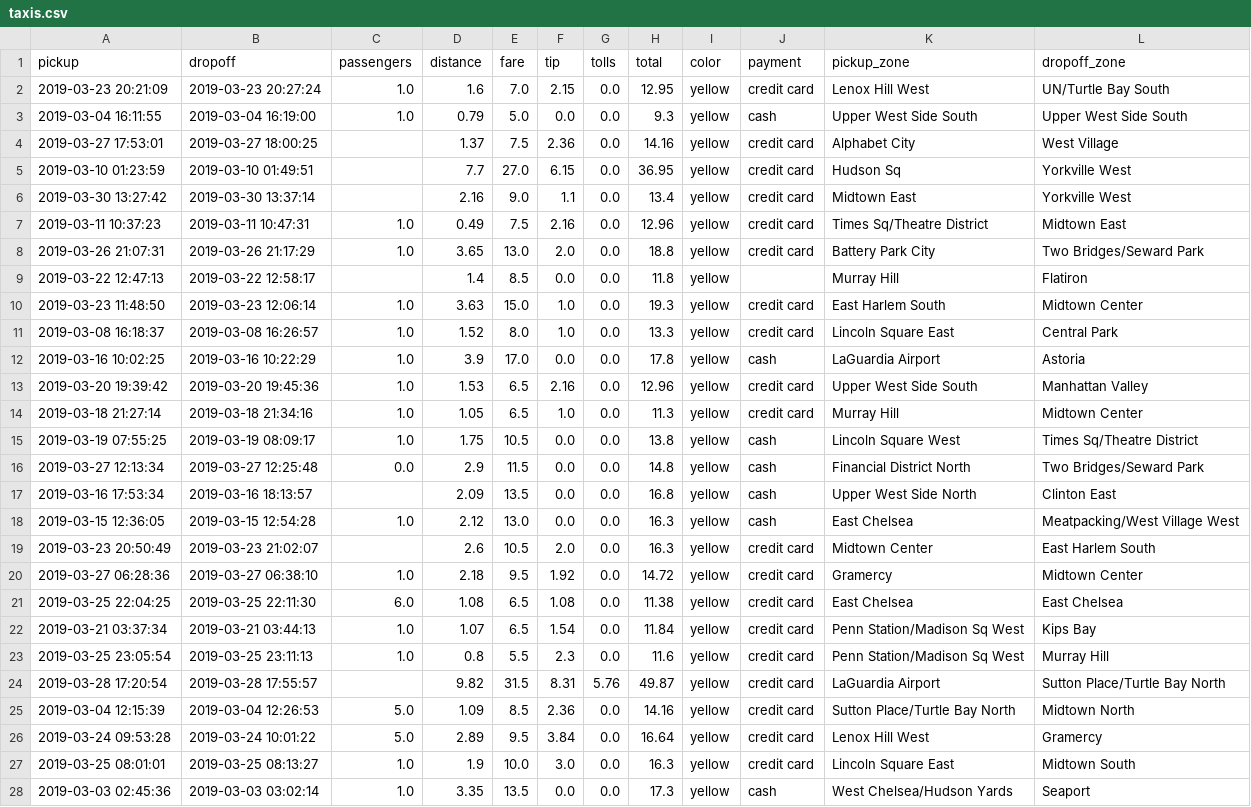
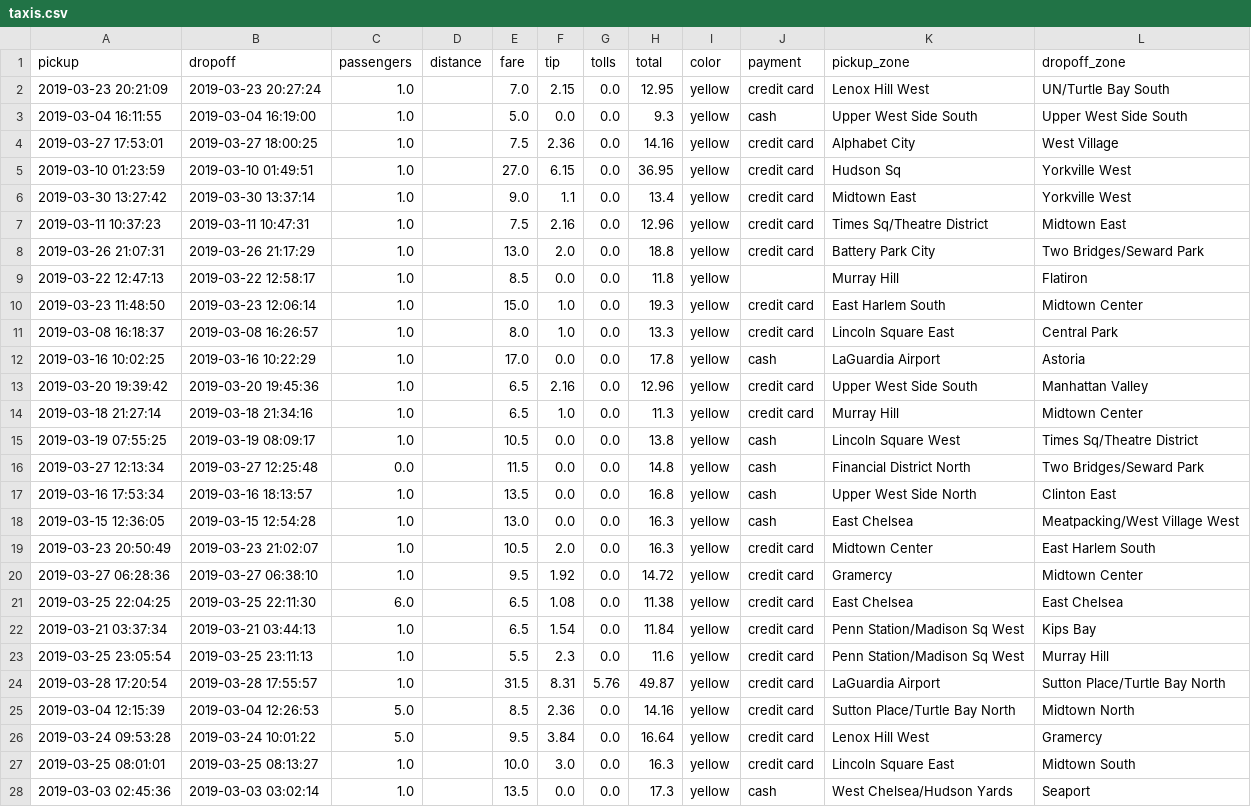
Before and after one commit to hanxngn05/SIDI-workshop, a CSV file: taxis.csv, drawn as a sheet; only a part is shown; the diff covers the shown part only; the diff names each change by its address in the sheet, - before the commit and + after, or states it on an @@ line.

Commit message:
final

```diff
--- a/taxis.csv
+++ b/taxis.csv
-D2 (distance): 1.6
+D2 (distance): (empty)
-D3 (distance): 0.79
+D3 (distance): (empty)
-C4:C6 (passengers): (empty)
+C4:C6 (passengers): 1.0
-D4 (distance): 1.37
+D4 (distance): (empty)
-D5 (distance): 7.7
+D5 (distance): (empty)
-D6 (distance): 2.16
+D6 (distance): (empty)
-D7 (distance): 0.49
+D7 (distance): (empty)
-D8 (distance): 3.65
+D8 (distance): (empty)
-C9 (passengers): (empty)
+C9 (passengers): 1.0
-D9 (distance): 1.4
+D9 (distance): (empty)
-D10 (distance): 3.63
+D10 (distance): (empty)
-D11 (distance): 1.52
+D11 (distance): (empty)
-D12 (distance): 3.9
+D12 (distance): (empty)
-D13 (distance): 1.53
+D13 (distance): (empty)
-D14 (distance): 1.05
+D14 (distance): (empty)
-D15 (distance): 1.75
+D15 (distance): (empty)
-D16 (distance): 2.9
+D16 (distance): (empty)
-C17 (passengers): (empty)
+C17 (passengers): 1.0
-D17 (distance): 2.09
+D17 (distance): (empty)
-D18 (distance): 2.12
+D18 (distance): (empty)
-C19 (passengers): (empty)
+C19 (passengers): 1.0
-D19 (distance): 2.6
+D19 (distance): (empty)
-D20 (distance): 2.18
+D20 (distance): (empty)
-D21 (distance): 1.08
+D21 (distance): (empty)
-D22 (distance): 1.07
+D22 (distance): (empty)
-D23 (distance): 0.8
+D23 (distance): (empty)
-C24 (passengers): (empty)
+C24 (passengers): 1.0
-D24 (distance): 9.82
+D24 (distance): (empty)
-D25 (distance): 1.09
+D25 (distance): (empty)
-D26 (distance): 2.89
+D26 (distance): (empty)
-D27 (distance): 1.9
+D27 (distance): (empty)
-D28 (distance): 3.35
+D28 (distance): (empty)
```
Also changed, not shown: 26 edited cells elsewhere in this file.
